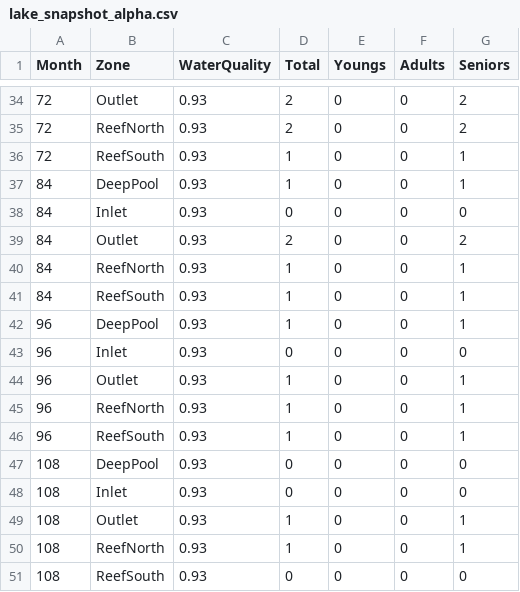
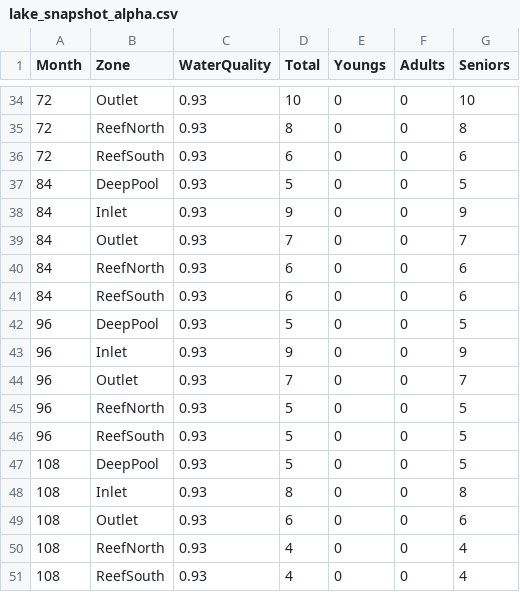
Before and after one commit to chrizxzayax/lab29-30-31, a CSV file: lake_snapshot_alpha.csv, drawn as a sheet; only a part is shown, gaps mark what is left out; the diff covers the shown part only.

```diff
--- a/lake_snapshot_alpha.csv
+++ b/lake_snapshot_alpha.csv
@@ -34,18 +34,18 @@ Month,Zone,WaterQuality,Total,Youngs,Adults,Seniors
-72,Outlet,0.93,2,0,0,2
-72,ReefNorth,0.93,2,0,0,2
-72,ReefSouth,0.93,1,0,0,1
-84,DeepPool,0.93,1,0,0,1
-84,Inlet,0.93,0,0,0,0
-84,Outlet,0.93,2,0,0,2
-84,ReefNorth,0.93,1,0,0,1
-84,ReefSouth,0.93,1,0,0,1
-96,DeepPool,0.93,1,0,0,1
-96,Inlet,0.93,0,0,0,0
-96,Outlet,0.93,1,0,0,1
-96,ReefNorth,0.93,1,0,0,1
-96,ReefSouth,0.93,1,0,0,1
-108,DeepPool,0.93,0,0,0,0
-108,Inlet,0.93,0,0,0,0
-108,Outlet,0.93,1,0,0,1
-108,ReefNorth,0.93,1,0,0,1
-108,ReefSouth,0.93,0,0,0,0
+72,Outlet,0.93,10,0,0,10
+72,ReefNorth,0.93,8,0,0,8
+72,ReefSouth,0.93,6,0,0,6
+84,DeepPool,0.93,5,0,0,5
+84,Inlet,0.93,9,0,0,9
+84,Outlet,0.93,7,0,0,7
+84,ReefNorth,0.93,6,0,0,6
+84,ReefSouth,0.93,6,0,0,6
+96,DeepPool,0.93,5,0,0,5
+96,Inlet,0.93,9,0,0,9
+96,Outlet,0.93,7,0,0,7
+96,ReefNorth,0.93,5,0,0,5
+96,ReefSouth,0.93,5,0,0,5
+108,DeepPool,0.93,5,0,0,5
+108,Inlet,0.93,8,0,0,8
+108,Outlet,0.93,6,0,0,6
+108,ReefNorth,0.93,4,0,0,4
+108,ReefSouth,0.93,4,0,0,4
```
Also changed, not shown: 99 edited cells elsewhere in this file, 2 other files.
